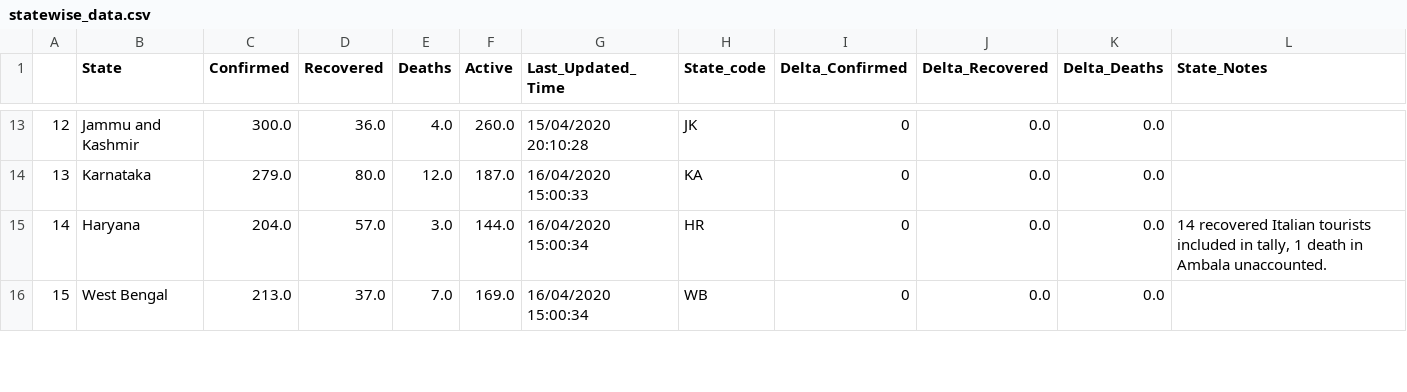
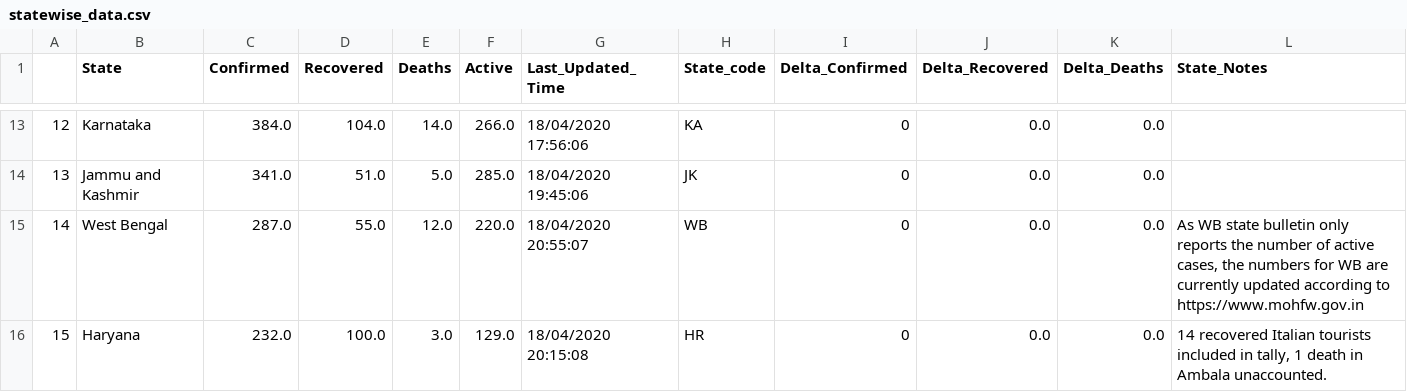
Before and after one commit to Covid-Analytics-India/covid19-analysis, a CSV file: data/statewise_data.csv, drawn as a sheet; only a part is shown, gaps mark what is left out; the diff covers the shown part only.

Commit message:
Added state code, JSON response updates

```diff
--- a/data/statewise_data.csv
+++ b/data/statewise_data.csv
@@ -13,4 +13,4 @@
-12,Jammu and Kashmir,300.0,36.0,4.0,260.0,15/04/2020 20:10:28,JK,0,0.0,0.0,
-13,Karnataka,279.0,80.0,12.0,187.0,16/04/2020 15:00:33,KA,0,0.0,0.0,
-14,Haryana,204.0,57.0,3.0,144.0,16/04/2020 15:00:34,HR,0,0.0,0.0,"14 recovered Italian tourists included in tally, 1 death in Ambala unaccounted."
-15,West Bengal,213.0,37.0,7.0,169.0,16/04/2020 15:00:34,WB,0,0.0,0.0,
+12,Karnataka,384.0,104.0,14.0,266.0,18/04/2020 17:56:06,KA,0,0.0,0.0,
+13,Jammu and Kashmir,341.0,51.0,5.0,285.0,18/04/2020 19:45:06,JK,0,0.0,0.0,
+14,West Bengal,287.0,55.0,12.0,220.0,18/04/2020 20:55:07,WB,0,0.0,0.0,"As WB state bulletin only reports the number of active cases, the numbers for WB are currently updated according to https://www.mohfw.gov.in"
+15,Haryana,232.0,100.0,3.0,129.0,18/04/2020 20:15:08,HR,0,0.0,0.0,"14 recovered Italian tourists included in tally, 1 death in Ambala unaccounted."
```
Also changed, not shown: 145 edited cells elsewhere in this file, 7 other files.
